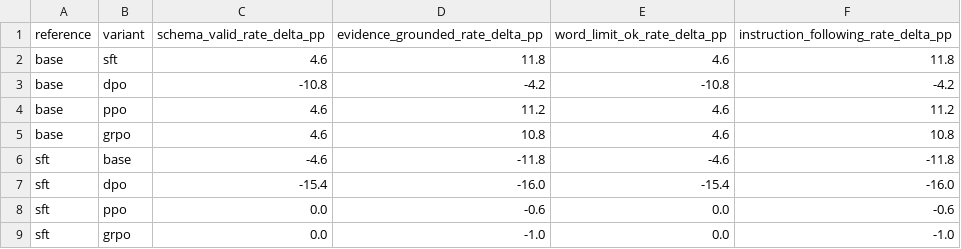
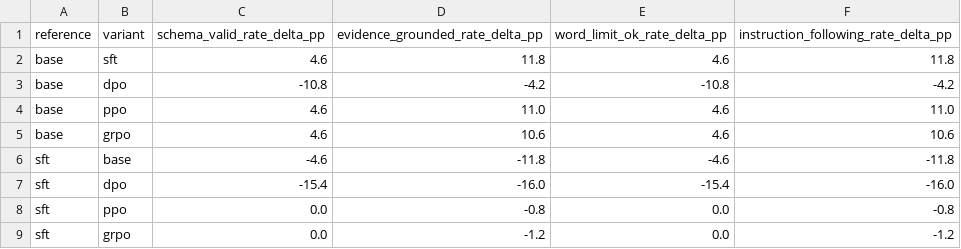
Before and after one commit to j156734119/Amazon-reviews-2023-electronics-SFT-DPO, a CSV file: outputs/a100-qwen3.5-2b/analysis/metric_deltas.csv, drawn as a sheet.

```diff
--- a/outputs/a100-qwen3.5-2b/analysis/metric_deltas.csv
+++ b/outputs/a100-qwen3.5-2b/analysis/metric_deltas.csv
@@ -3,7 +3,7 @@ base,sft,4.6,11.8,4.6,11.8
 base,dpo,-10.8,-4.2,-10.8,-4.2
-base,ppo,4.6,11.2,4.6,11.2
-base,grpo,4.6,10.8,4.6,10.8
+base,ppo,4.6,11.0,4.6,11.0
+base,grpo,4.6,10.6,4.6,10.6
 sft,base,-4.6,-11.8,-4.6,-11.8
 sft,dpo,-15.4,-16.0,-15.4,-16.0
-sft,ppo,0.0,-0.6,0.0,-0.6
-sft,grpo,0.0,-1.0,0.0,-1.0
+sft,ppo,0.0,-0.8,0.0,-0.8
+sft,grpo,0.0,-1.2,0.0,-1.2
```
Also changed, not shown: outputs/a100-qwen3.5-2b/analysis/training_summary.csv, outputs/a100-qwen3.5-2b/evaluation/judge_pairwise_summary.csv, 12 other files.
